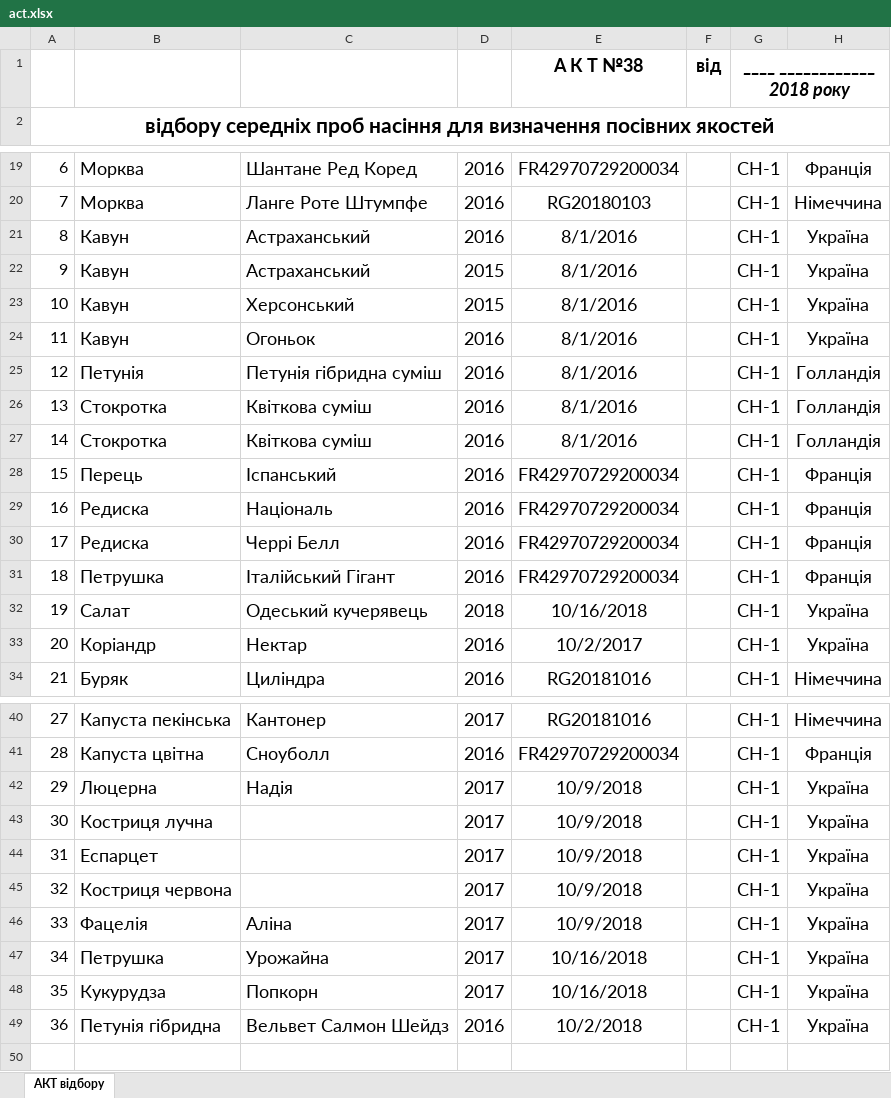
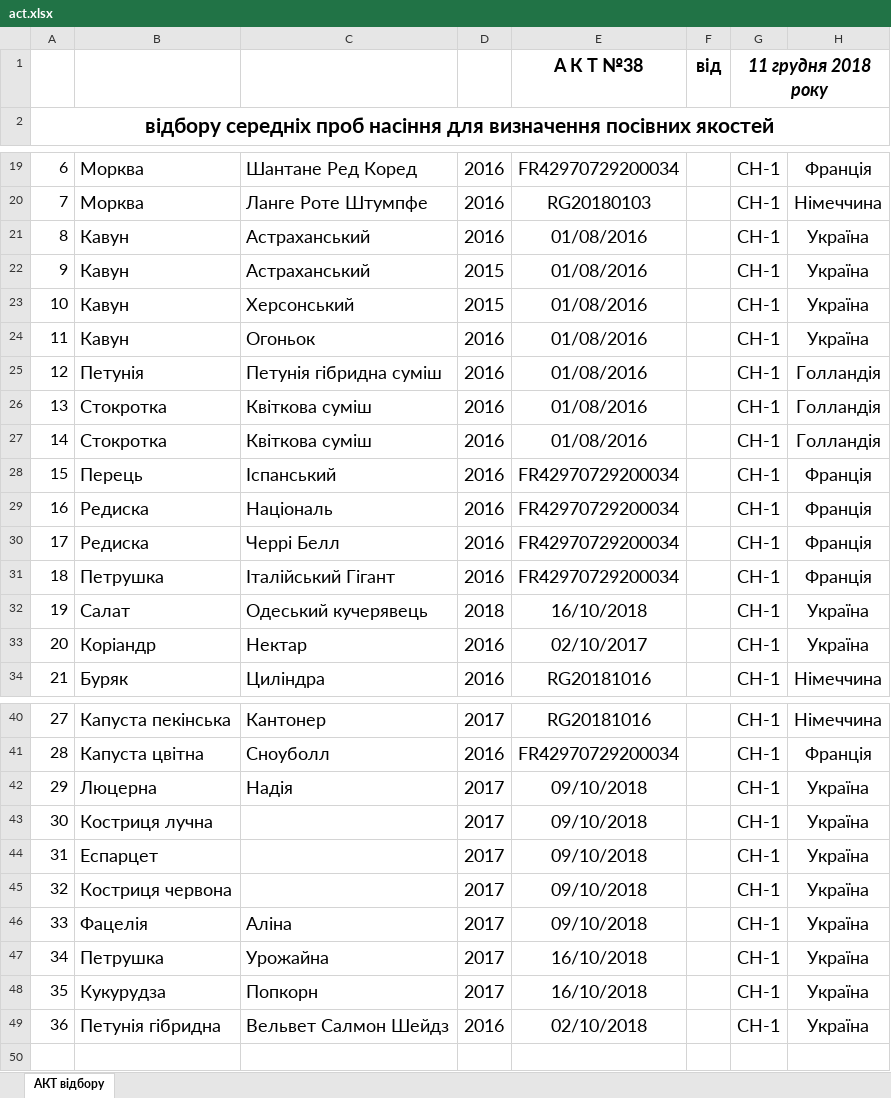
Before and after one commit to MishaHnatyshyn/docx-report-builder, an Excel workbook: act.xlsx, sheet АКТ відбору, drawn as a sheet; only a part is shown, gaps mark what is left out; values as stored, in another font and other column widths than the file's, no borders; charts and pictures not drawn; the diff names each change by its address in the sheet, - before the commit and + after, or states it on an @@ line.

```diff
--- a/act.xlsx (sheet АКТ відбору)
+++ b/act.xlsx (sheet АКТ відбору)
-G1: ____ ____________ 2018 року
+G1: 11 грудня 2018 року
-E21:E27: 8/1/2016
+E21:E27: 01/08/2016
-E32: 10/16/2018
+E32: 16/10/2018
-E33: 10/2/2017
+E33: 02/10/2017
-E42:E46: 10/9/2018
+E42:E46: 09/10/2018
-E47:E48: 10/16/2018
+E47:E48: 16/10/2018
-E49: 10/2/2018
+E49: 02/10/2018
```
Also changed, not shown: charts or pictures, 11 other files.
